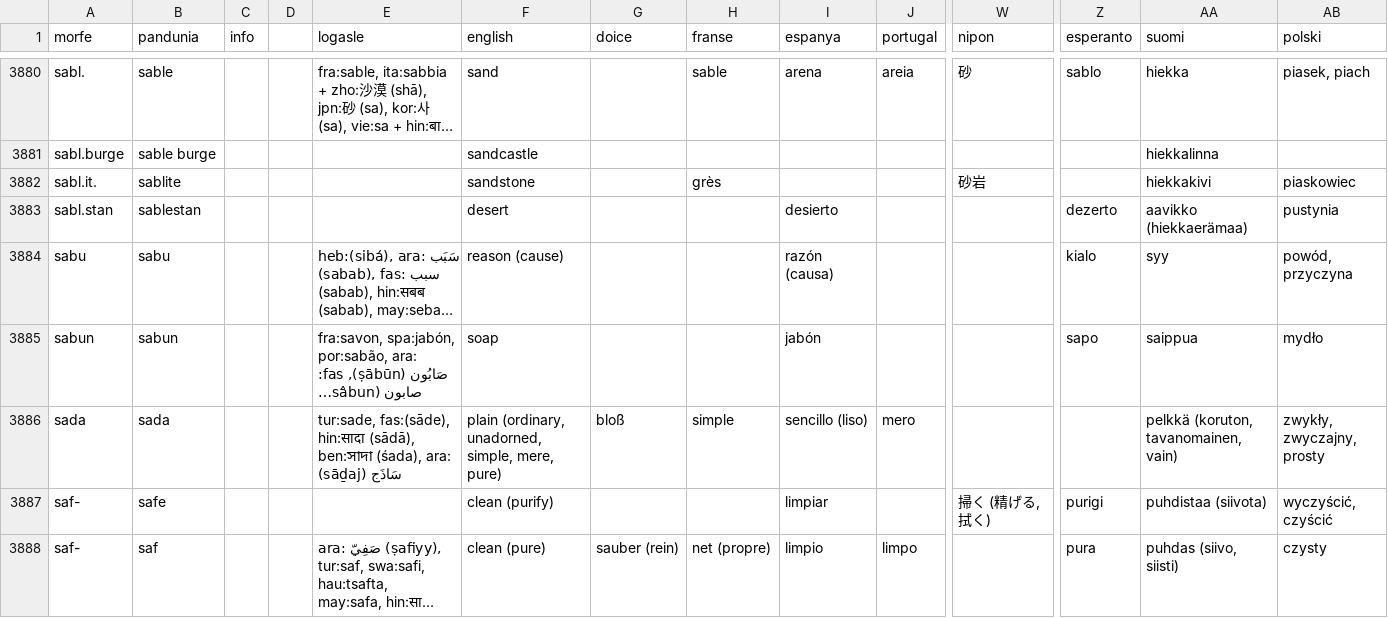
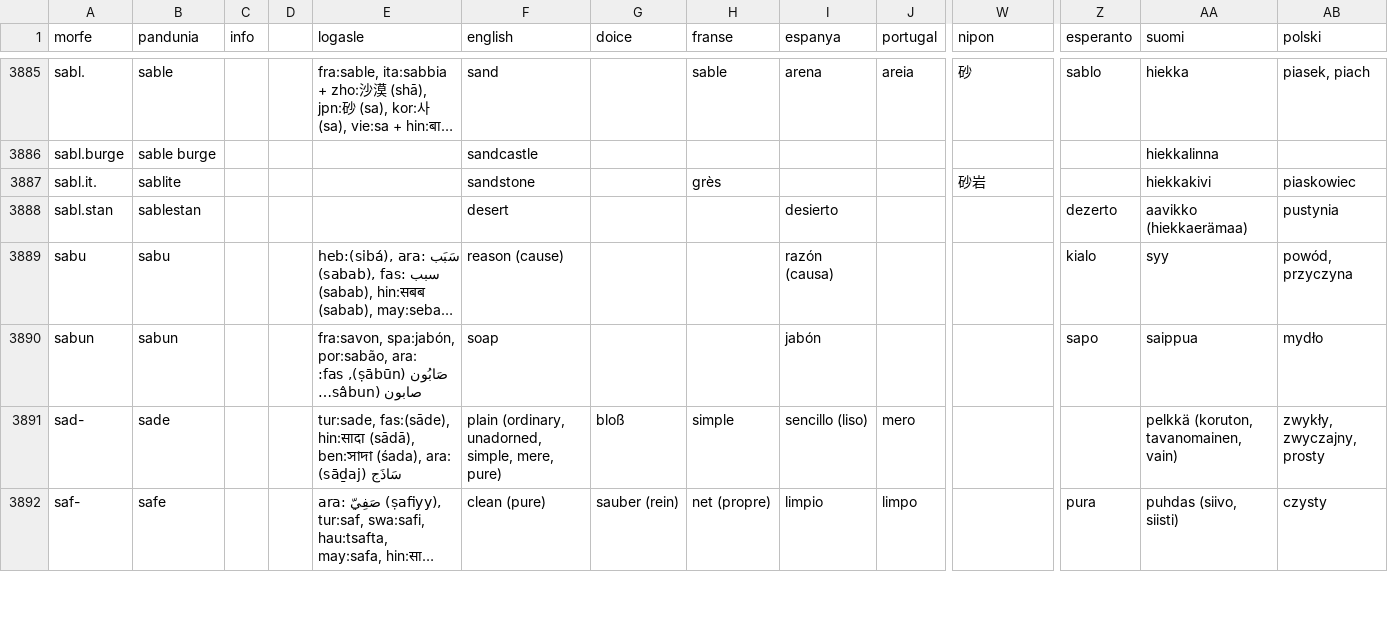
Before and after one commit to barumau/pandunia, a CSV file: lexi.csv, drawn as a sheet; only a part is shown, gaps mark what is left out; long unchanged cells end in …; removed rows and columns are numbered as before the commit, all else as after; rows hold the shown columns only; the diff covers the shown part only; the diff names each change by its address in the sheet, - before the commit and + after, or states it on an @@ line.

```diff
--- a/lexi.csv
+++ b/lexi.csv
-A3891 (morfe): sada
+A3891 (morfe): sad-
-B3891 (pandunia): sada
+B3891 (pandunia): sade
-row 3887: saf- | safe |  |  |  | clean (purify) |  |  | limpiar |  | 掃く (精げる, 拭く) | purigi | puhdistaa (siivota) | wyczyścić, czyścić
-B3892 (pandunia): saf
+B3892 (pandunia): safe
```
Also changed, not shown: 12 added rows, 5 removed rows and 8 edited cells elsewhere in this file, 25 other files.
